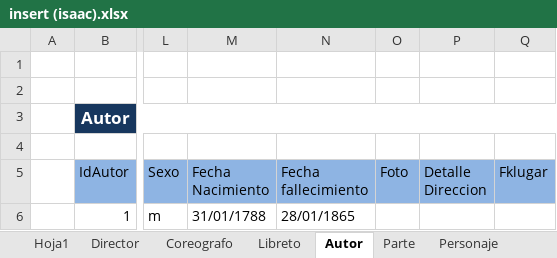
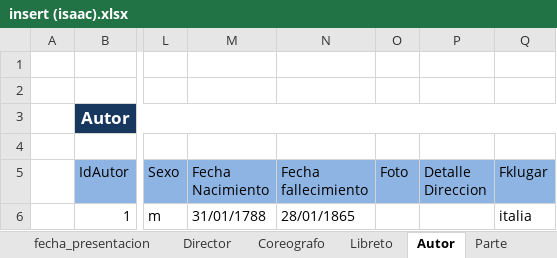
Before and after one commit to Isaac6702/base-de-datos-proy-isaackaremali, an Excel workbook: insert (isaac).xlsx, sheet Autor, drawn as a sheet; only a part is shown, gaps mark what is left out; values as stored, in another font and other column widths than the file's, no borders; the diff names each change by its address in the sheet, - before the commit and + after, or states it on an @@ line.

```diff
--- a/insert (isaac).xlsx (sheet Autor)
+++ b/insert (isaac).xlsx (sheet Autor)
+sheet tab: fecha_presentacion
-Q6 (Fklugar): (empty)
+Q6 (Fklugar): italia
```
Also changed, not shown: sheet Elenco, sheet Director, other sheet tabs, formulas that keep their value.
